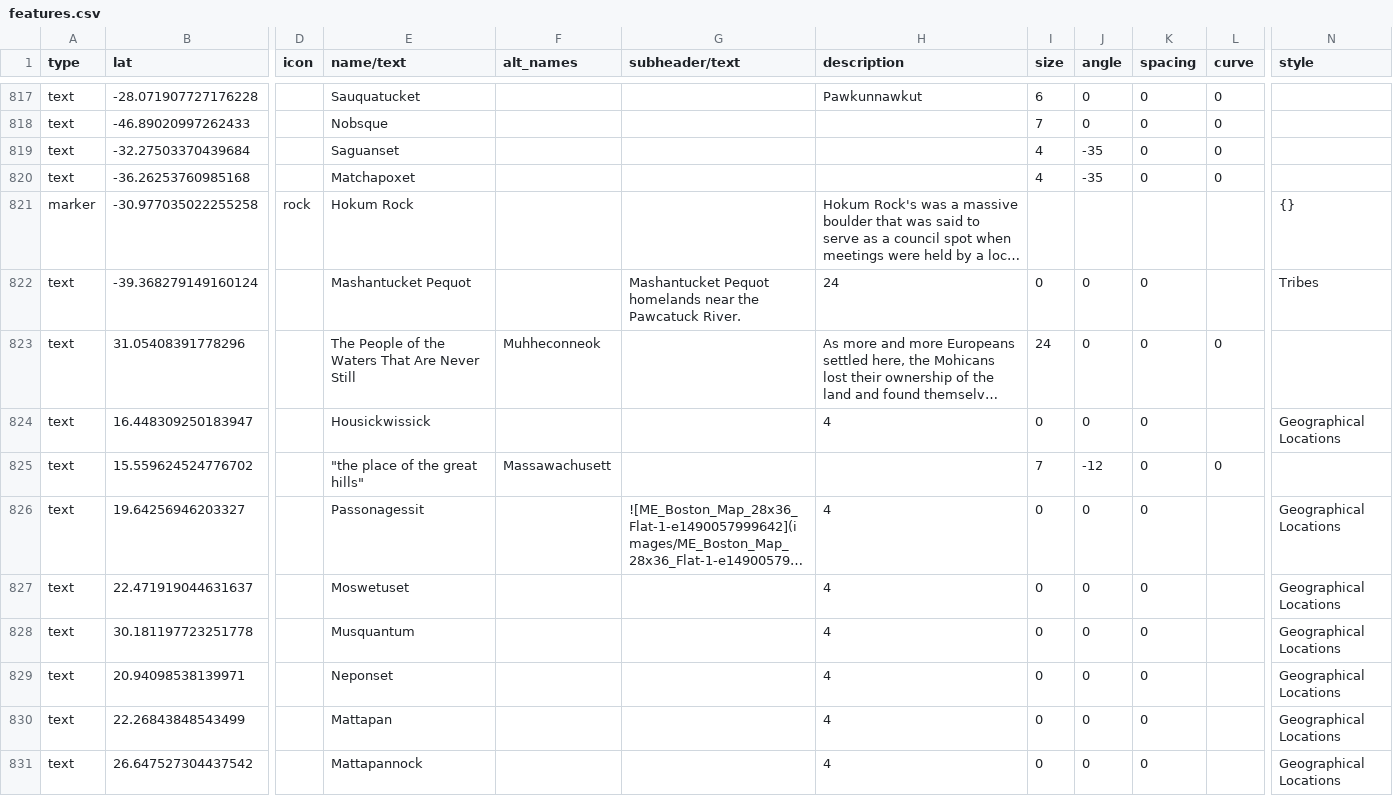
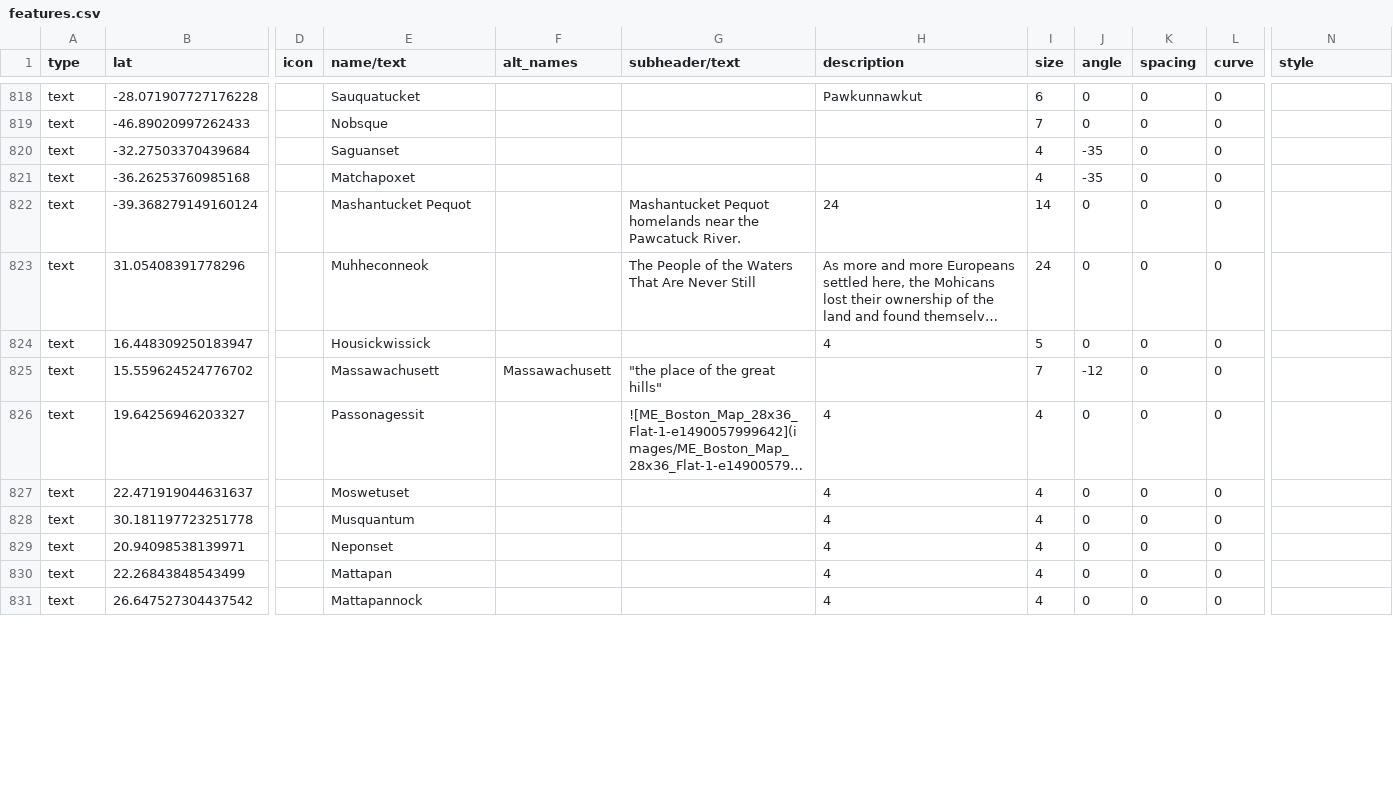
Before and after one commit to nativenewengland/map, a CSV file: data/features.csv, drawn as a sheet; only a part is shown, gaps mark what is left out; long unchanged cells end in …; the diff covers the shown part only; the diff names each change by its address in the sheet, - before the commit and + after, or states it on an @@ line.

Commit message:
Update features.csv

```diff
--- a/data/features.csv
+++ b/data/features.csv
@@ row 821 moved to row 353: marker @@
-I822 (size): 0
+I822 (size): 14
-L822 (curve): (empty)
+L822 (curve): 0
-N822 (style): Tribes
+N822 (style): (empty)
-E823 (name/text): The People of the Waters That Are Never Still
+E823 (name/text): Muhheconneok
-F823 (alt_names): Muhheconneok
+F823 (alt_names): (empty)
-G823 (subheader/text): (empty)
+G823 (subheader/text): The People of the Waters That Are Never Still
-I824 (size): 0
+I824 (size): 5
-L824 (curve): (empty)
+L824 (curve): 0
-N824 (style): Geographical Locations
+N824 (style): (empty)
-E825 (name/text): "the place of the great hills"
+E825 (name/text): Massawachusett
-G825 (subheader/text): (empty)
+G825 (subheader/text): "the place of the great hills"
-I826:I831 (size): 0
+I826:I831 (size): 4
-L826:L831 (curve): (empty)
+L826:L831 (curve): 0
-N826:N831 (style): Geographical Locations
+N826:N831 (style): (empty)
```
Also changed, not shown: 29 edited cells elsewhere in this file.
